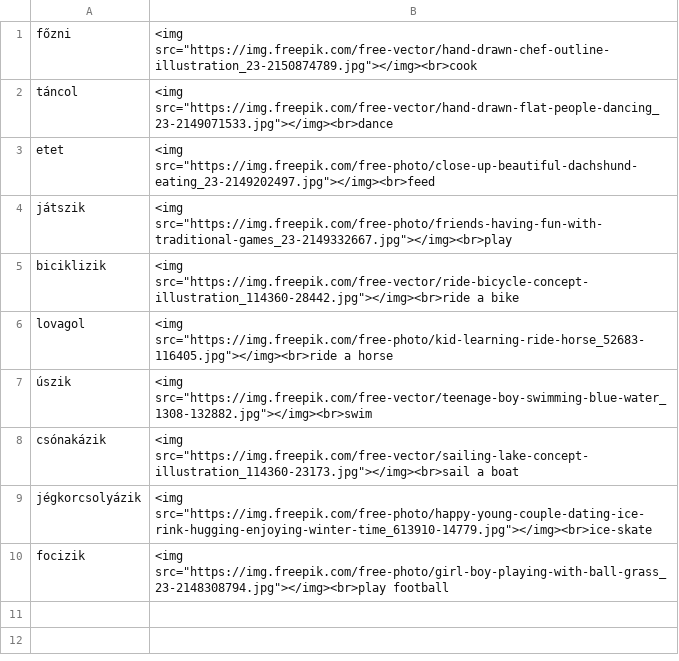
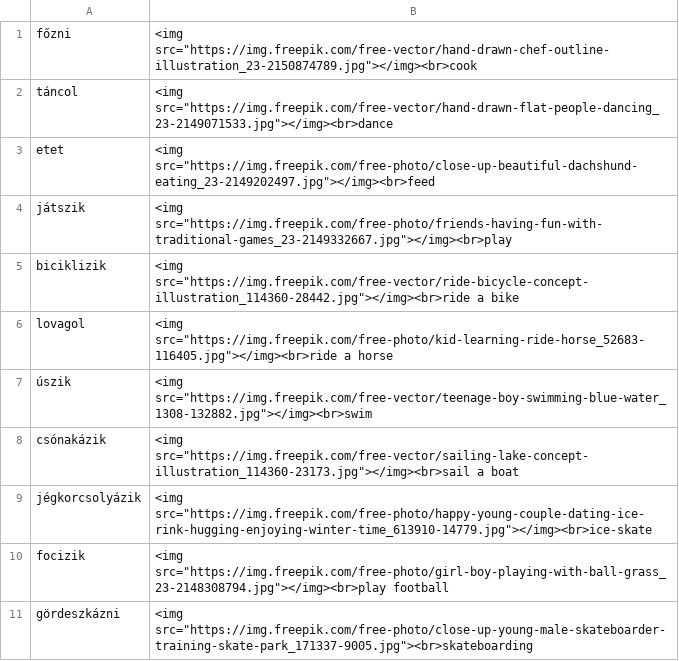
Before and after one commit to Felisha76/portfolio, a CSV file: cs_templates/en_hu_free_time.csv, drawn as a sheet; the diff names each change by its address in the sheet, - before the commit and + after, or states it on an @@ line.

```diff
--- a/cs_templates/en_hu_free_time.csv
+++ b/cs_templates/en_hu_free_time.csv
+row 11: gördeszkázni | <img src="https://img.freepik.com/free-photo/close-up-young-male-skateboarder-training-skate-park_171337-9005.jpg"><br>skateboarding
```
Also changed, not shown: cs_templates/en_hu_bodyparts.csv, cs_templates/en_hu_food.csv, 1 other file.
